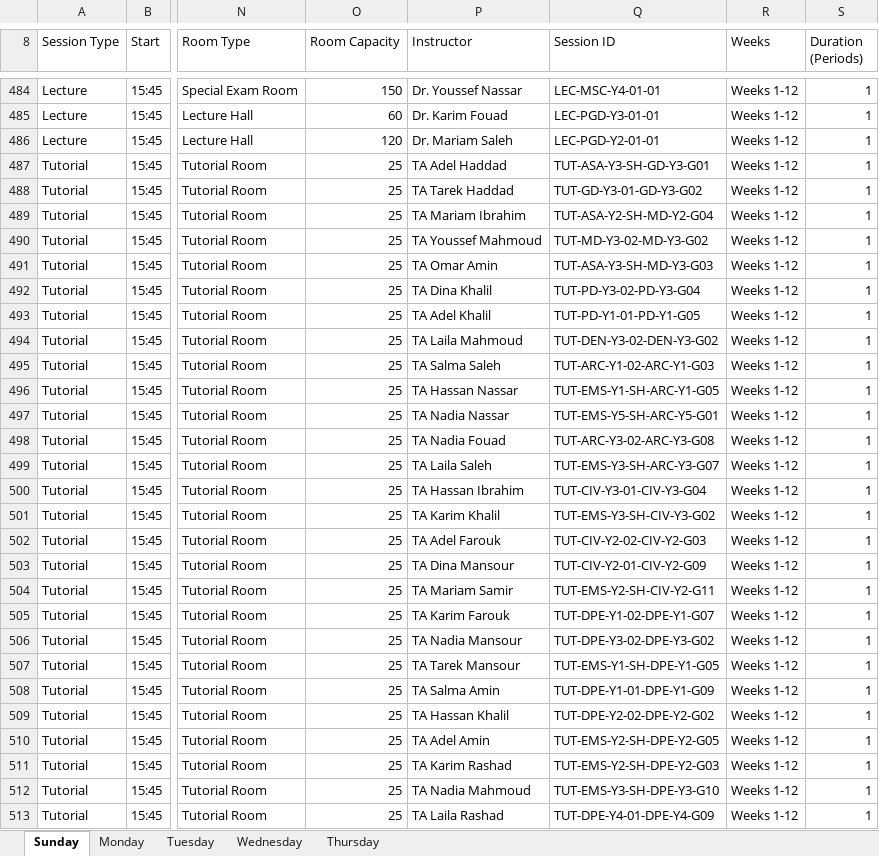
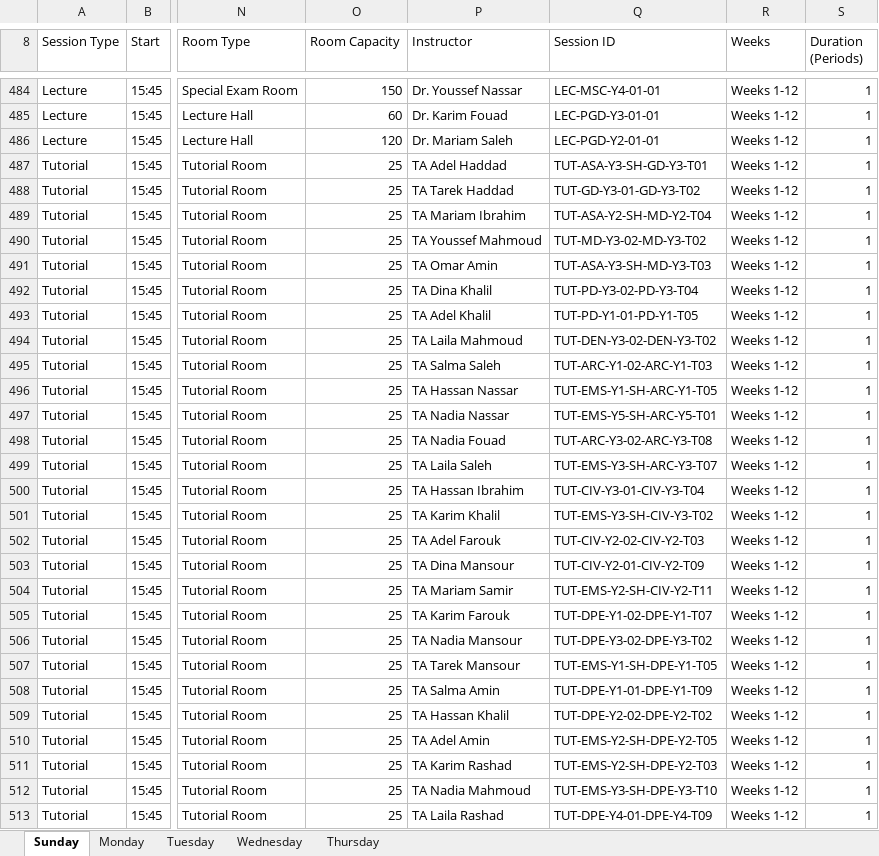
Before and after one commit to R-Abdelaty/MEGA-SHS, an Excel workbook: fake data/General Schedule Calendar.xlsx, sheet Sunday, drawn as a sheet; only a part is shown, gaps mark what is left out; values as stored, in another font and other column widths than the file's, no borders; conditional formats and table styles not drawn; the diff covers the shown part only; the diff names each change by its address in the sheet, - before the commit and + after, or states it on an @@ line.

```diff
--- a/fake data/General Schedule Calendar.xlsx (sheet Sunday)
+++ b/fake data/General Schedule Calendar.xlsx (sheet Sunday)
-Q487 (Session ID): TUT-ASA-Y3-SH-GD-Y3-G01
+Q487 (Session ID): TUT-ASA-Y3-SH-GD-Y3-T01
-Q488 (Session ID): TUT-GD-Y3-01-GD-Y3-G02
+Q488 (Session ID): TUT-GD-Y3-01-GD-Y3-T02
-Q489 (Session ID): TUT-ASA-Y2-SH-MD-Y2-G04
+Q489 (Session ID): TUT-ASA-Y2-SH-MD-Y2-T04
-Q490 (Session ID): TUT-MD-Y3-02-MD-Y3-G02
+Q490 (Session ID): TUT-MD-Y3-02-MD-Y3-T02
-Q491 (Session ID): TUT-ASA-Y3-SH-MD-Y3-G03
+Q491 (Session ID): TUT-ASA-Y3-SH-MD-Y3-T03
-Q492 (Session ID): TUT-PD-Y3-02-PD-Y3-G04
+Q492 (Session ID): TUT-PD-Y3-02-PD-Y3-T04
-Q493 (Session ID): TUT-PD-Y1-01-PD-Y1-G05
+Q493 (Session ID): TUT-PD-Y1-01-PD-Y1-T05
-Q494 (Session ID): TUT-DEN-Y3-02-DEN-Y3-G02
+Q494 (Session ID): TUT-DEN-Y3-02-DEN-Y3-T02
-Q495 (Session ID): TUT-ARC-Y1-02-ARC-Y1-G03
+Q495 (Session ID): TUT-ARC-Y1-02-ARC-Y1-T03
-Q496 (Session ID): TUT-EMS-Y1-SH-ARC-Y1-G05
+Q496 (Session ID): TUT-EMS-Y1-SH-ARC-Y1-T05
-Q497 (Session ID): TUT-EMS-Y5-SH-ARC-Y5-G01
+Q497 (Session ID): TUT-EMS-Y5-SH-ARC-Y5-T01
-Q498 (Session ID): TUT-ARC-Y3-02-ARC-Y3-G08
+Q498 (Session ID): TUT-ARC-Y3-02-ARC-Y3-T08
-Q499 (Session ID): TUT-EMS-Y3-SH-ARC-Y3-G07
+Q499 (Session ID): TUT-EMS-Y3-SH-ARC-Y3-T07
-Q500 (Session ID): TUT-CIV-Y3-01-CIV-Y3-G04
+Q500 (Session ID): TUT-CIV-Y3-01-CIV-Y3-T04
-Q501 (Session ID): TUT-EMS-Y3-SH-CIV-Y3-G02
+Q501 (Session ID): TUT-EMS-Y3-SH-CIV-Y3-T02
-Q502 (Session ID): TUT-CIV-Y2-02-CIV-Y2-G03
+Q502 (Session ID): TUT-CIV-Y2-02-CIV-Y2-T03
-Q503 (Session ID): TUT-CIV-Y2-01-CIV-Y2-G09
+Q503 (Session ID): TUT-CIV-Y2-01-CIV-Y2-T09
-Q504 (Session ID): TUT-EMS-Y2-SH-CIV-Y2-G11
+Q504 (Session ID): TUT-EMS-Y2-SH-CIV-Y2-T11
-Q505 (Session ID): TUT-DPE-Y1-02-DPE-Y1-G07
+Q505 (Session ID): TUT-DPE-Y1-02-DPE-Y1-T07
-Q506 (Session ID): TUT-DPE-Y3-02-DPE-Y3-G02
+Q506 (Session ID): TUT-DPE-Y3-02-DPE-Y3-T02
-Q507 (Session ID): TUT-EMS-Y1-SH-DPE-Y1-G05
+Q507 (Session ID): TUT-EMS-Y1-SH-DPE-Y1-T05
-Q508 (Session ID): TUT-DPE-Y1-01-DPE-Y1-G09
+Q508 (Session ID): TUT-DPE-Y1-01-DPE-Y1-T09
-Q509 (Session ID): TUT-DPE-Y2-02-DPE-Y2-G02
+Q509 (Session ID): TUT-DPE-Y2-02-DPE-Y2-T02
-Q510 (Session ID): TUT-EMS-Y2-SH-DPE-Y2-G05
+Q510 (Session ID): TUT-EMS-Y2-SH-DPE-Y2-T05
-Q511 (Session ID): TUT-EMS-Y2-SH-DPE-Y2-G03
+Q511 (Session ID): TUT-EMS-Y2-SH-DPE-Y2-T03
-Q512 (Session ID): TUT-EMS-Y3-SH-DPE-Y3-G10
+Q512 (Session ID): TUT-EMS-Y3-SH-DPE-Y3-T10
-Q513 (Session ID): TUT-DPE-Y4-01-DPE-Y4-G09
+Q513 (Session ID): TUT-DPE-Y4-01-DPE-Y4-T09
```
Also changed, not shown: 444 edited cells elsewhere in this sheet, sheet Wednesday, sheet Thursday, sheet Monday, sheet Tuesday, fake data/Doctor Schedule Calendar.xlsx, 7 other files.
